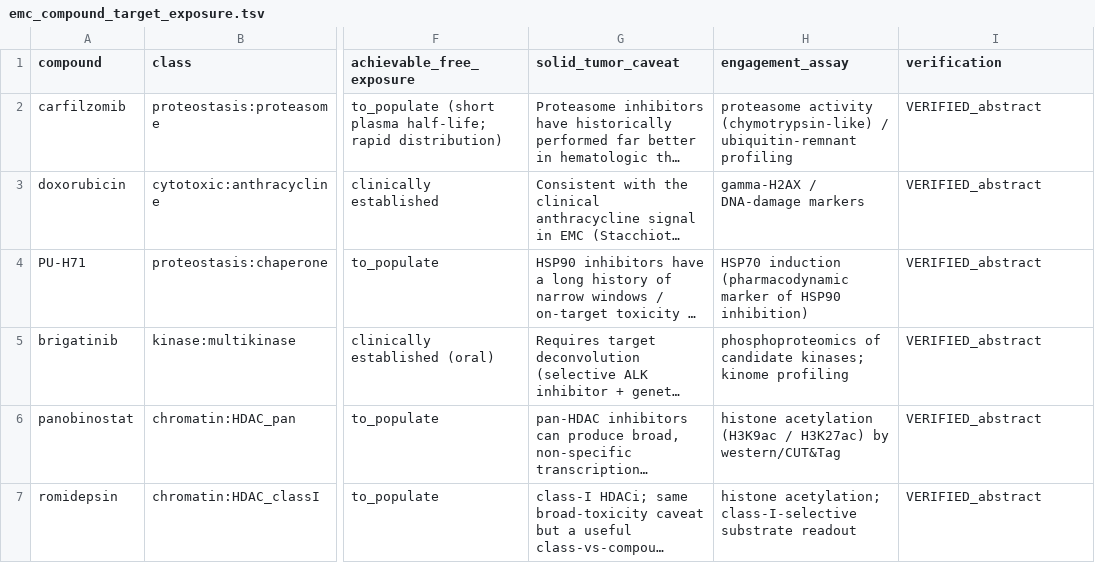
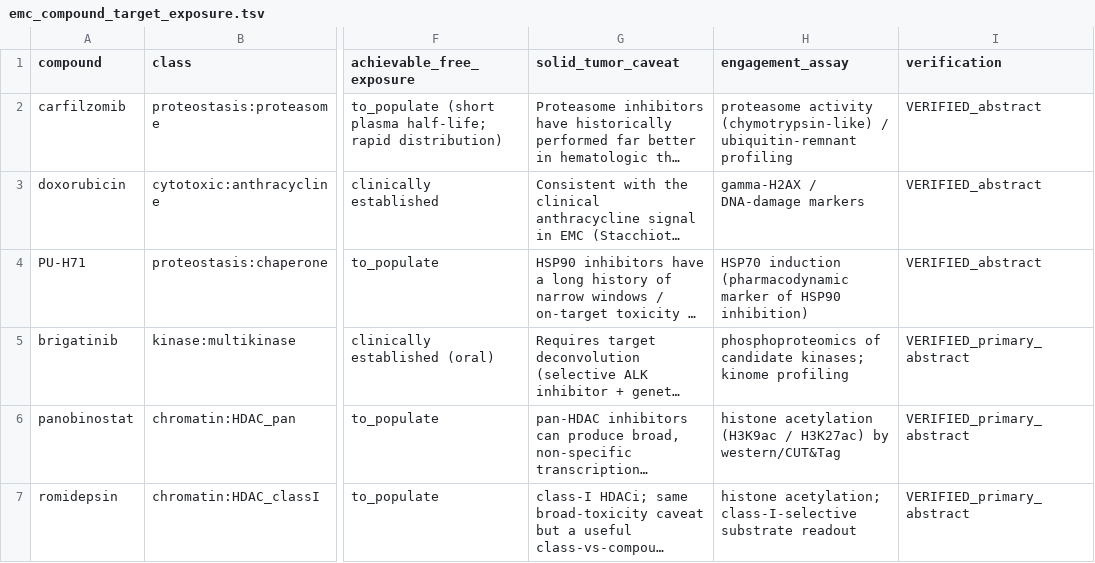
Before and after one commit to trimcrae/Rare-cancers, a TSV file: research/atlas/dist/emc_compound_target_exposure.tsv, drawn as a sheet; only a part is shown, gaps mark what is left out; long unchanged cells end in …; the diff names each change by its address in the sheet, - before the commit and + after, or states it on an @@ line.

```diff
--- a/research/atlas/dist/emc_compound_target_exposure.tsv
+++ b/research/atlas/dist/emc_compound_target_exposure.tsv
-I5:I7 (verification): VERIFIED_abstract
+I5:I7 (verification): VERIFIED_primary_abstract
```
Also changed, not shown: research/atlas/dist/emc_claims_with_provenance.tsv, research/atlas/dist/emc_drug_screens.tsv, 7 other files.
